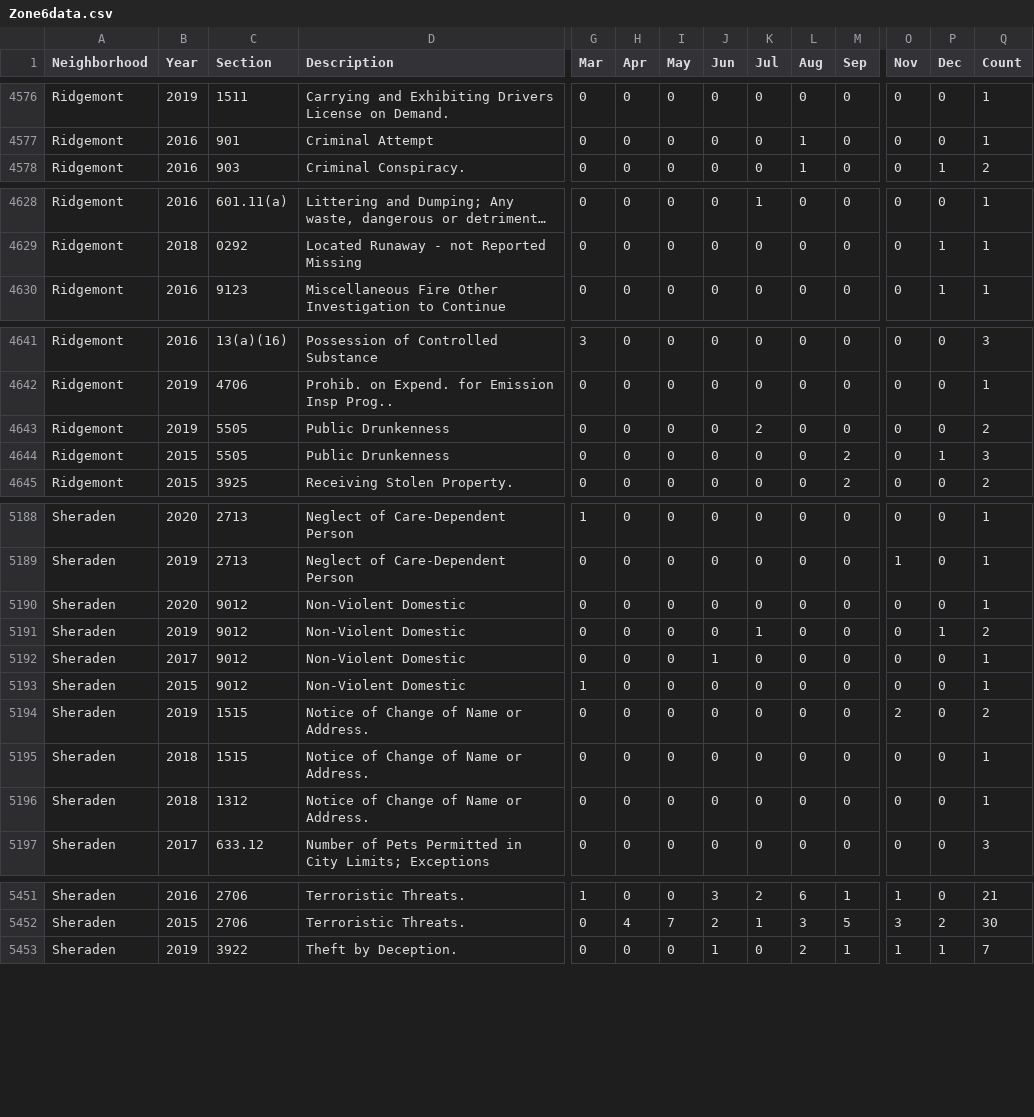
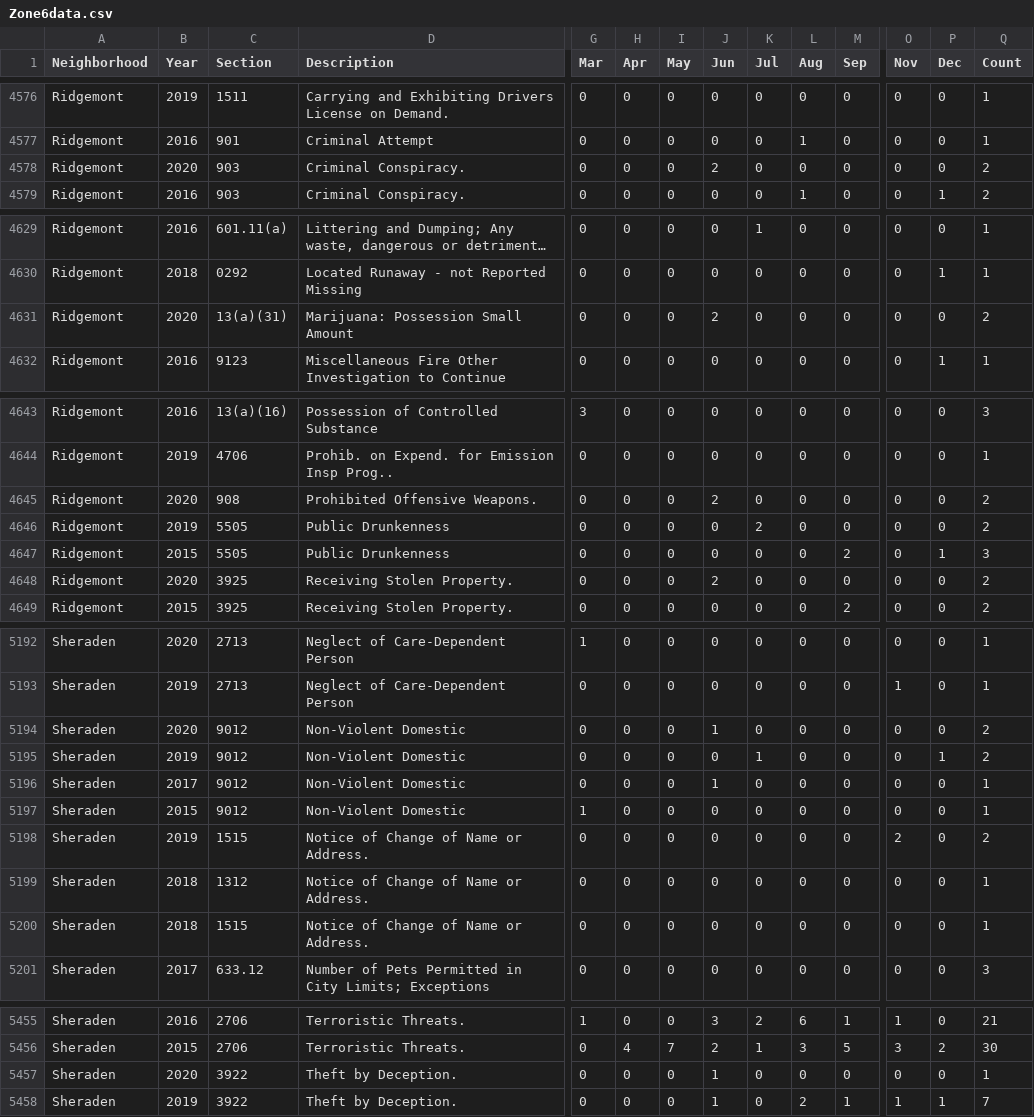
Before and after one commit to mhowe0422/mhowe0422.github.io, a CSV file: Zone6/Zone6data.csv, drawn as a sheet; only a part is shown, gaps mark what is left out; long unchanged cells end in …; addresses are those after the commit; rows hold the shown columns only; the diff covers the shown part only; the diff names each change by its address in the sheet, - before the commit and + after, or states it on an @@ line.

```diff
--- a/Zone6/Zone6data.csv
+++ b/Zone6/Zone6data.csv
+row 4578: Ridgemont | 2020 | 903 | Criminal Conspiracy. | 0 | 0 | 0 | 2 | 0 | 0 | 0 | 0 | 0 | 2
+row 4631: Ridgemont | 2020 | 13(a)(31) | Marijuana: Possession Small Amount | 0 | 0 | 0 | 2 | 0 | 0 | 0 | 0 | 0 | 2
+row 4645: Ridgemont | 2020 | 908 | Prohibited Offensive Weapons. | 0 | 0 | 0 | 2 | 0 | 0 | 0 | 0 | 0 | 2
+row 4648: Ridgemont | 2020 | 3925 | Receiving Stolen Property. | 0 | 0 | 0 | 2 | 0 | 0 | 0 | 0 | 0 | 2
-J5194 (Jun): 0
+J5194 (Jun): 1
-Q5194 (Count): 1
+Q5194 (Count): 2
@@ row 5195 moved to row 5200: Sheraden @@
+row 5457: Sheraden | 2020 | 3922 | Theft by Deception. | 0 | 0 | 0 | 1 | 0 | 0 | 0 | 0 | 0 | 1
```
Also changed, not shown: 4 moved rows and 42 edited cells elsewhere in this file, 1 other file.
